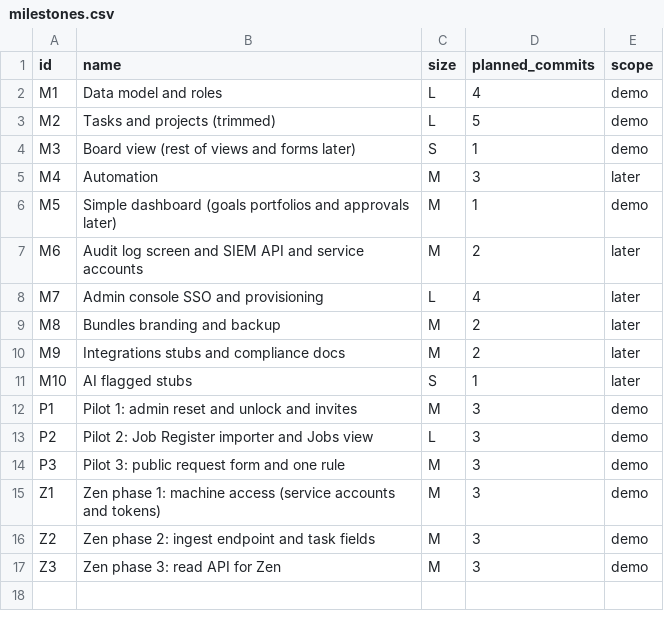
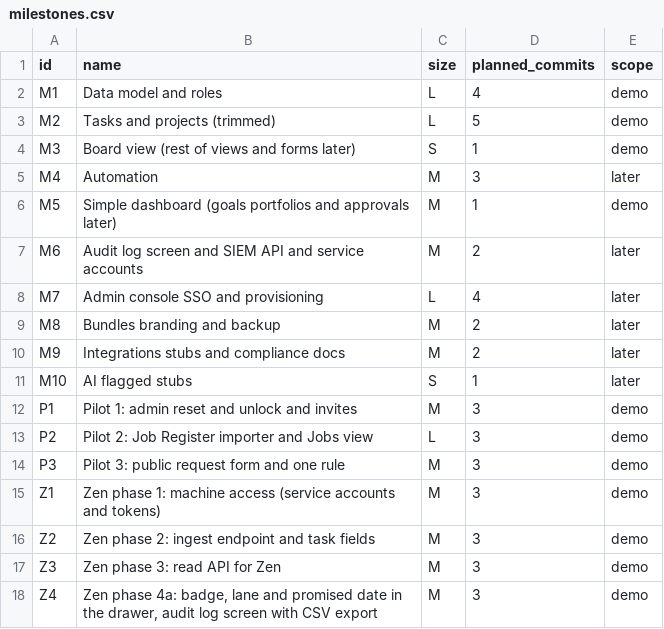
Before and after one commit to DaveOiE/replica-skill, a CSV file: replica/milestones.csv, drawn as a sheet.

```diff
--- a/replica/milestones.csv
+++ b/replica/milestones.csv
@@ -17 +17,2 @@ Z2,Zen phase 2: ingest endpoint and task fields,M,3,demo
 Z3,Zen phase 3: read API for Zen,M,3,demo
+Z4,"Zen phase 4a: badge, lane and promised date in the drawer, audit log screen with CSV export",M,3,demo
```
Also changed, not shown: replica/features.csv, 23 other files.
